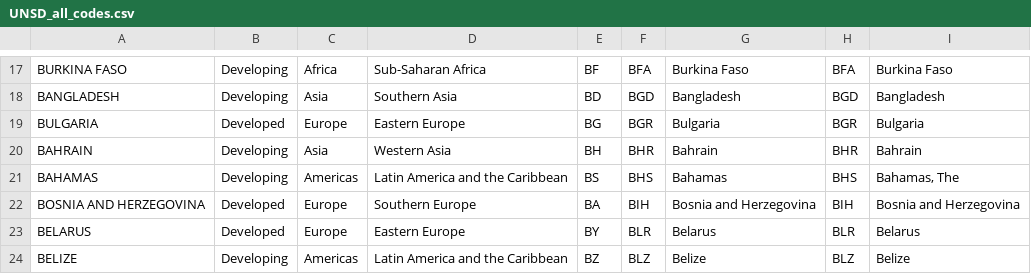
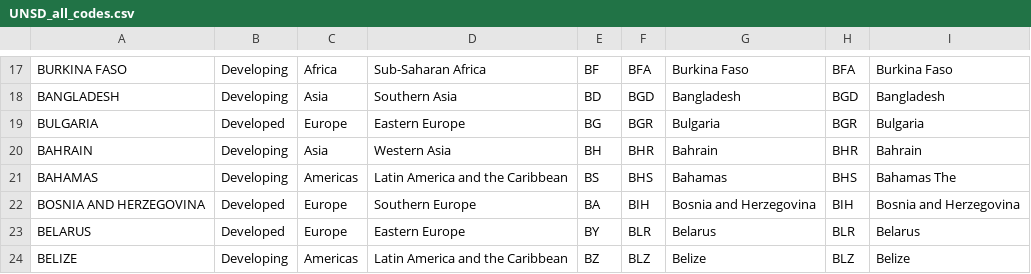
Before and after one commit to philpome/Pub-bias-code, a CSV file: UNSD_all_codes.csv, drawn as a sheet; only a part is shown, gaps mark what is left out.

Commit message:
removed comma in "Bahamas, The"

```diff
--- a/UNSD_all_codes.csv
+++ b/UNSD_all_codes.csv
@@ -20,3 +20,3 @@ BULGARIA,Developed,Europe,Eastern Europe,BG,BGR,Bulgaria,BGR,Bulgaria,,
 BAHRAIN,Developing,Asia,Western Asia,BH,BHR,Bahrain,BHR,Bahrain,,
-BAHAMAS,Developing,Americas,Latin America and the Caribbean,BS,BHS,Bahamas,BHS,"Bahamas, The",
+BAHAMAS,Developing,Americas,Latin America and the Caribbean,BS,BHS,Bahamas,BHS,"Bahamas The",
 BOSNIA AND HERZEGOVINA,Developed,Europe,Southern Europe,BA,BIH,Bosnia and Herzegovina,BIH,Bosnia and Herzegovina,,
```
